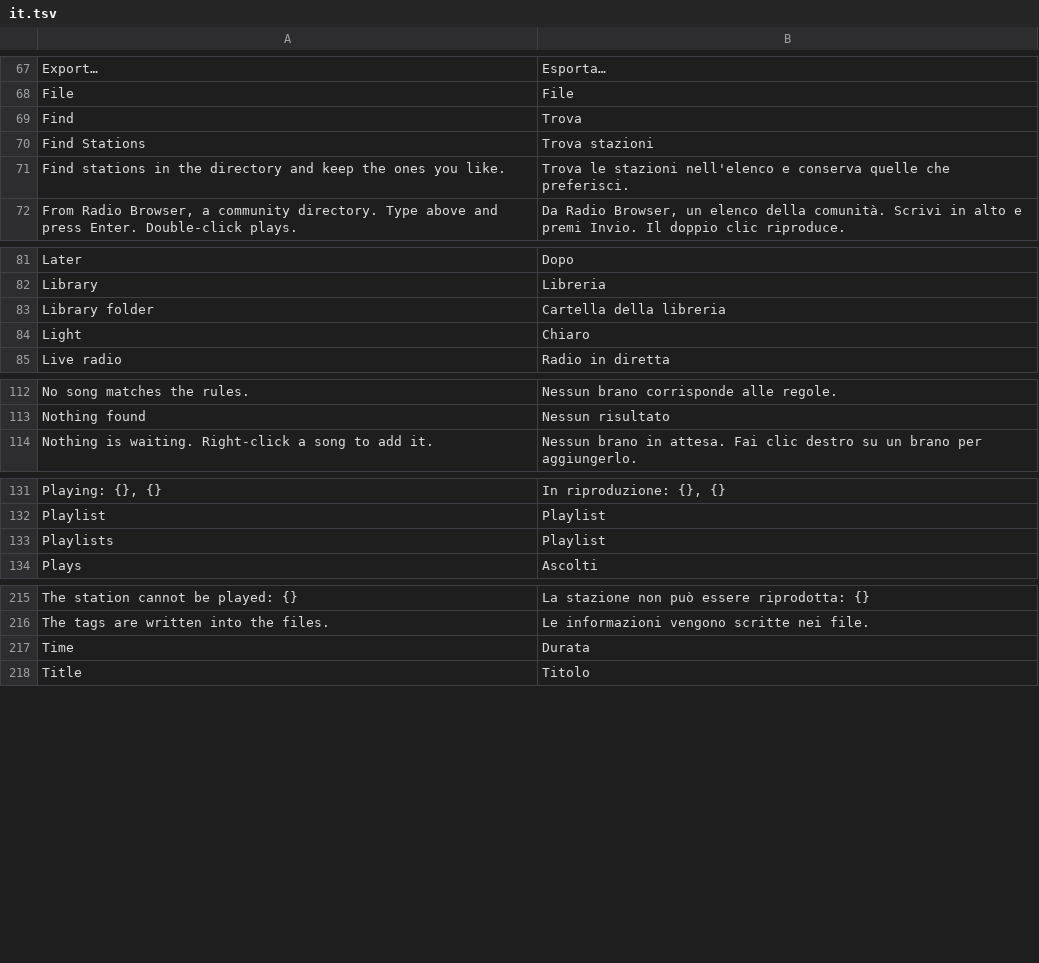
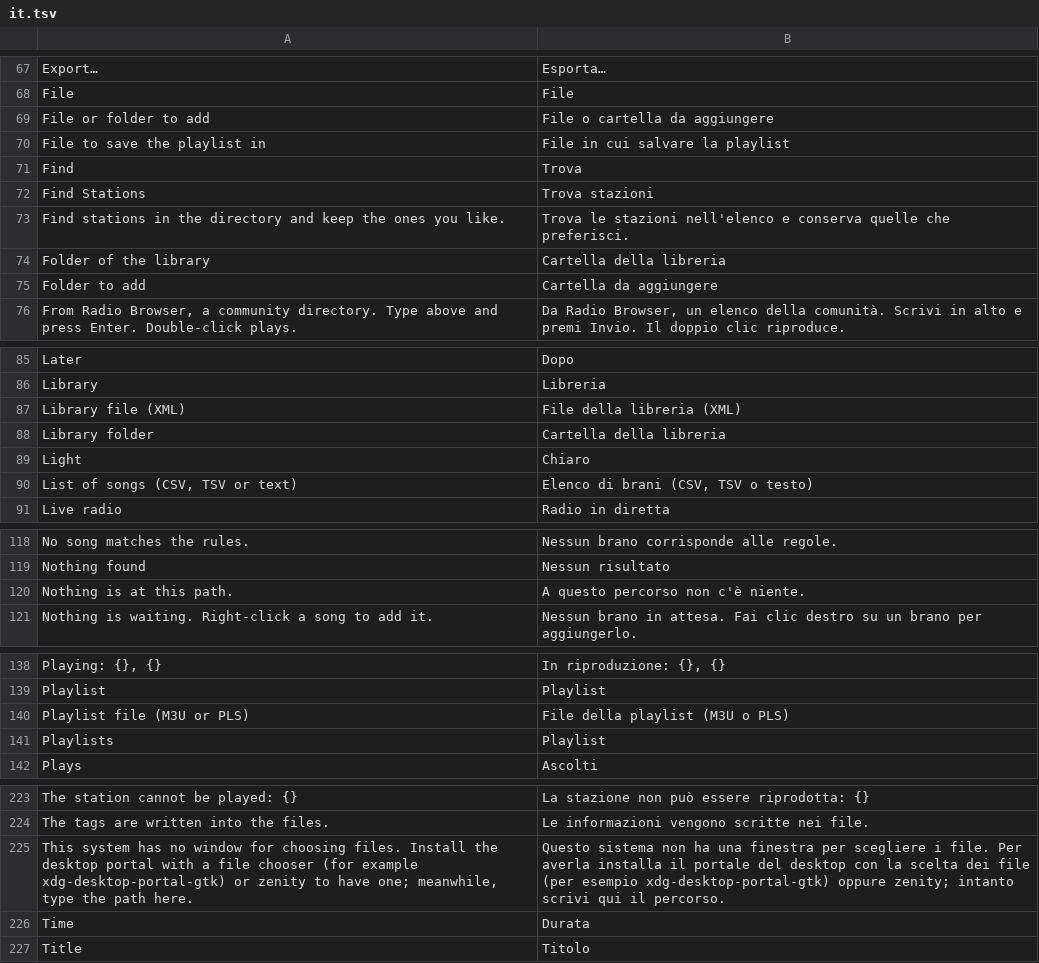
Before and after one commit to mmazzieri/musiccraft, a TSV file: crates/ui/src/it.tsv, drawn as a sheet; only a part is shown, gaps mark what is left out; the diff covers the shown part only.

```diff
--- a/crates/ui/src/it.tsv
+++ b/crates/ui/src/it.tsv
@@ -68,2 +68,4 @@ Export…	Esporta…
 File	File
+File or folder to add	File o cartella da aggiungere
+File to save the playlist in	File in cui salvare la playlist
 Find	Trova
@@ -71,2 +73,4 @@ Find Stations	Trova stazioni
 Find stations in the directory and keep the ones you like.	Trova le stazioni nell'elenco e conserva quelle che preferisci.
+Folder of the library	Cartella della libreria
+Folder to add	Cartella da aggiungere
 From Radio Browser, a community directory. Type above and press Enter. Double-click plays.	Da Radio Browser, un elenco della comunità. Scrivi in alto e premi Invio. Il doppio clic riproduce.
@@ -82,4 +86,6 @@ Later	Dopo
 Library	Libreria
+Library file (XML)	File della libreria (XML)
 Library folder	Cartella della libreria
 Light	Chiaro
+List of songs (CSV, TSV or text)	Elenco di brani (CSV, TSV o testo)
 Live radio	Radio in diretta
@@ -113,2 +119,3 @@ No song matches the rules.	Nessun brano corrisponde alle regole.
 Nothing found	Nessun risultato
+Nothing is at this path.	A questo percorso non c'è niente.
 Nothing is waiting. Right-click a song to add it.	Nessun brano in attesa. Fai clic destro su un brano per aggiungerlo.
@@ -132,2 +139,3 @@ Playing: {}, {}	In riproduzione: {}, {}
 Playlist	Playlist
+Playlist file (M3U or PLS)	File della playlist (M3U o PLS)
 Playlists	Playlist
@@ -216,2 +224,3 @@ The station cannot be played: {}	La stazione non può essere riprodotta: {}
 The tags are written into the files.	Le informazioni vengono scritte nei file.
+This system has no window for choosing files. Install the desktop portal with a file chooser (for example xdg-desktop-portal-gtk) or zenity to have one; meanwhile, type the path here.	Questo sistema non ha una finestra per scegliere i file. Per averla installa il portale del desktop con la scelta dei file (per esempio xdg-desktop-portal-gtk) oppure zenity; intanto scrivi qui il percorso.
 Time	Durata
```
Also changed, not shown: 2 added rows elsewhere in this file, 9 other files.
